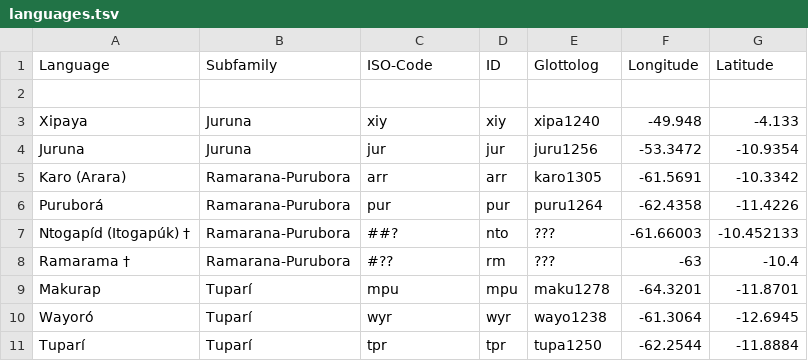
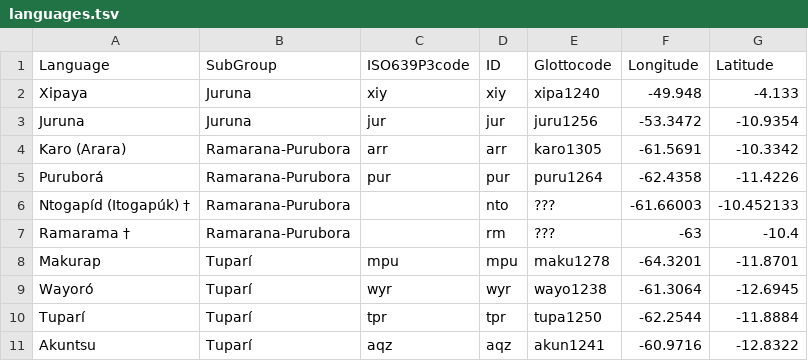
Before and after one commit to tupian-language-resources/tuled, a TSV file: etc/languages.tsv, drawn as a sheet; only a part is shown; the shorter side is filled out with more unchanged rows.

```diff
--- a/etc/languages.tsv
+++ b/etc/languages.tsv
@@ -1,3 +1,2 @@
- Language	Subfamily	ISO-Code	ID	Glottolog	Longitude	Latitude
-						
+Language	SubGroup	ISO639P3code	ID	Glottocode	Longitude	Latitude
 Xipaya	Juruna	xiy	xiy	xipa1240	-49.948	-4.133
@@ -6,4 +5,4 @@ Karo (Arara)	Ramarana-Purubora	arr	arr	karo1305	-61.5691	-10.3342
 Puruborá	Ramarana-Purubora	pur	pur	puru1264	-62.4358	-11.4226
-Ntogapíd (Itogapúk) †	Ramarana-Purubora	##?	nto	???	-61.66003	-10.452133
-Ramarama †	Ramarana-Purubora	#??	rm	???	-63	-10.4
+Ntogapíd (Itogapúk) †	Ramarana-Purubora		nto	???	-61.66003	-10.452133
+Ramarama †	Ramarana-Purubora		rm	???	-63	-10.4
 Makurap	Tuparí	mpu	mpu	maku1278	-64.3201	-11.8701
```
Also changed, not shown: etc/concepts.tsv, 16 other files.
